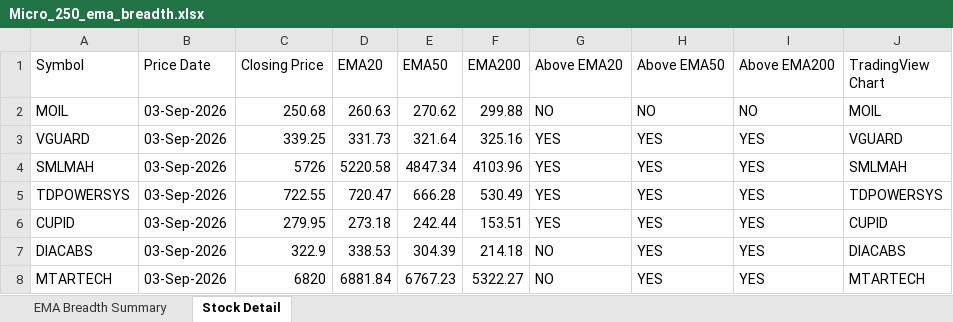
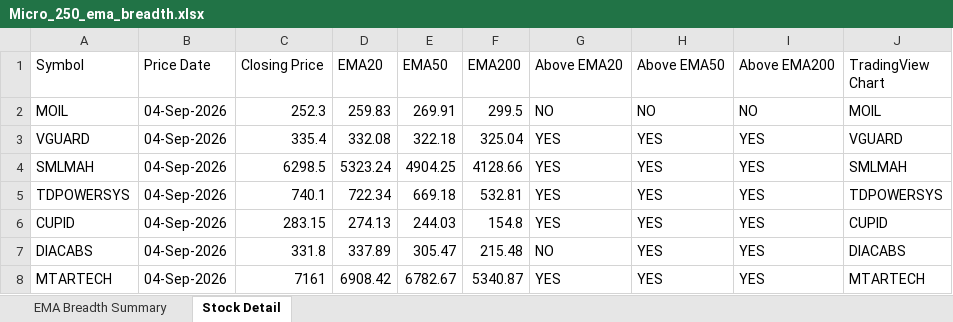
Before and after one commit to nikunj2021/EMA-Screener-, an Excel workbook: Report/EMAReport/Micro_250_ema_breadth.xlsx, sheet Stock Detail, drawn as a sheet; only a part is shown; values as stored, in another font and other column widths than the file's, no cell formats; the diff covers the shown part only; the diff names each change by its address in the sheet, - before the commit and + after, or states it on an @@ line.

```diff
--- a/Report/EMAReport/Micro_250_ema_breadth.xlsx (sheet Stock Detail)
+++ b/Report/EMAReport/Micro_250_ema_breadth.xlsx (sheet Stock Detail)
-B2:B8 (Price Date): 03-Sep-2026
+B2:B8 (Price Date): 04-Sep-2026
-C2 (Closing Price): 250.68
+C2 (Closing Price): 252.3
-D2 (EMA20): 260.63
+D2 (EMA20): 259.83
-E2 (EMA50): 270.62
+E2 (EMA50): 269.91
-F2 (EMA200): 299.88
+F2 (EMA200): 299.5
-C3 (Closing Price): 339.25
+C3 (Closing Price): 335.4
-D3 (EMA20): 331.73
+D3 (EMA20): 332.08
-E3 (EMA50): 321.64
+E3 (EMA50): 322.18
-F3 (EMA200): 325.16
+F3 (EMA200): 325.04
-C4 (Closing Price): 5726
+C4 (Closing Price): 6298.5
-D4 (EMA20): 5220.58
+D4 (EMA20): 5323.24
-E4 (EMA50): 4847.34
+E4 (EMA50): 4904.25
-F4 (EMA200): 4103.96
+F4 (EMA200): 4128.66
-C5 (Closing Price): 722.55
+C5 (Closing Price): 740.1
-D5 (EMA20): 720.47
+D5 (EMA20): 722.34
-E5 (EMA50): 666.28
+E5 (EMA50): 669.18
-F5 (EMA200): 530.49
+F5 (EMA200): 532.81
-C6 (Closing Price): 279.95
+C6 (Closing Price): 283.15
-D6 (EMA20): 273.18
+D6 (EMA20): 274.13
-E6 (EMA50): 242.44
+E6 (EMA50): 244.03
-F6 (EMA200): 153.51
+F6 (EMA200): 154.8
-C7 (Closing Price): 322.9
+C7 (Closing Price): 331.8
-D7 (EMA20): 338.53
+D7 (EMA20): 337.89
-E7 (EMA50): 304.39
+E7 (EMA50): 305.47
-F7 (EMA200): 214.18
+F7 (EMA200): 215.48
-C8 (Closing Price): 6820
+C8 (Closing Price): 7161
-D8 (EMA20): 6881.84
+D8 (EMA20): 6908.42
-E8 (EMA50): 6767.23
+E8 (EMA50): 6782.67
-F8 (EMA200): 5322.27
+F8 (EMA200): 5340.87
-G8 (Above EMA20): NO
+G8 (Above EMA20): YES
```
Also changed, not shown: 1262 edited cells elsewhere in this sheet, sheet EMA Breadth Summary, cell formats, Report/EMAReport/Micro_250_ema_breadth_history.xlsx, Report/EMAReport/Sectoral_EMA_Analysis.xlsx, 4 other files.
